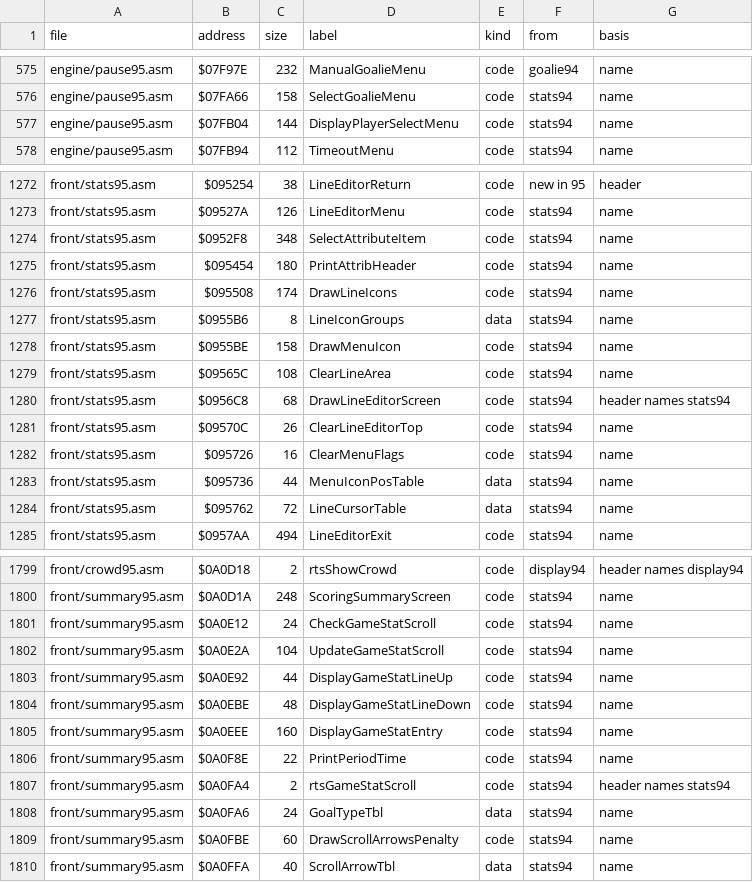
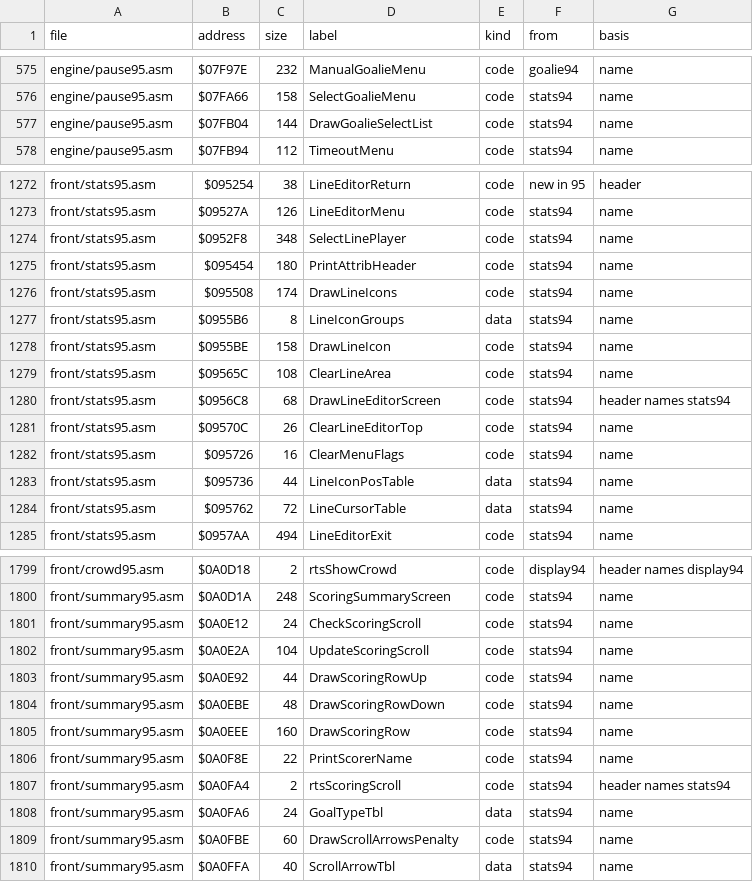
Before and after one commit to abdulahmad/NHL95Genesis, a CSV file: docs/function_origins.csv, drawn as a sheet; only a part is shown, gaps mark what is left out; the diff covers the shown part only.

```diff
--- a/docs/function_origins.csv
+++ b/docs/function_origins.csv
@@ -576,3 +576,3 @@ engine/pause95.asm,$07F97E,232,ManualGoalieMenu,code,goalie94,name
 engine/pause95.asm,$07FA66,158,SelectGoalieMenu,code,stats94,name
-engine/pause95.asm,$07FB04,144,DisplayPlayerSelectMenu,code,stats94,name
+engine/pause95.asm,$07FB04,144,DrawGoalieSelectList,code,stats94,name
 engine/pause95.asm,$07FB94,112,TimeoutMenu,code,stats94,name
@@ -1273,3 +1273,3 @@ front/stats95.asm,$095254,38,LineEditorReturn,code,new in 95,header
 front/stats95.asm,$09527A,126,LineEditorMenu,code,stats94,name
-front/stats95.asm,$0952F8,348,SelectAttributeItem,code,stats94,name
+front/stats95.asm,$0952F8,348,SelectLinePlayer,code,stats94,name
 front/stats95.asm,$095454,180,PrintAttribHeader,code,stats94,name
@@ -1277,3 +1277,3 @@ front/stats95.asm,$095508,174,DrawLineIcons,code,stats94,name
 front/stats95.asm,$0955B6,8,LineIconGroups,data,stats94,name
-front/stats95.asm,$0955BE,158,DrawMenuIcon,code,stats94,name
+front/stats95.asm,$0955BE,158,DrawLineIcon,code,stats94,name
 front/stats95.asm,$09565C,108,ClearLineArea,code,stats94,name
@@ -1282,3 +1282,3 @@ front/stats95.asm,$09570C,26,ClearLineEditorTop,code,stats94,name
 front/stats95.asm,$095726,16,ClearMenuFlags,code,stats94,name
-front/stats95.asm,$095736,44,MenuIconPosTable,data,stats94,name
+front/stats95.asm,$095736,44,LineIconPosTable,data,stats94,name
 front/stats95.asm,$095762,72,LineCursorTable,data,stats94,name
@@ -1800,9 +1800,9 @@ front/crowd95.asm,$0A0D18,2,rtsShowCrowd,code,display94,header names display94
 front/summary95.asm,$0A0D1A,248,ScoringSummaryScreen,code,stats94,name
-front/summary95.asm,$0A0E12,24,CheckGameStatScroll,code,stats94,name
-front/summary95.asm,$0A0E2A,104,UpdateGameStatScroll,code,stats94,name
-front/summary95.asm,$0A0E92,44,DisplayGameStatLineUp,code,stats94,name
-front/summary95.asm,$0A0EBE,48,DisplayGameStatLineDown,code,stats94,name
-front/summary95.asm,$0A0EEE,160,DisplayGameStatEntry,code,stats94,name
-front/summary95.asm,$0A0F8E,22,PrintPeriodTime,code,stats94,name
-front/summary95.asm,$0A0FA4,2,rtsGameStatScroll,code,stats94,header names stats94
+front/summary95.asm,$0A0E12,24,CheckScoringScroll,code,stats94,name
+front/summary95.asm,$0A0E2A,104,UpdateScoringScroll,code,stats94,name
+front/summary95.asm,$0A0E92,44,DrawScoringRowUp,code,stats94,name
+front/summary95.asm,$0A0EBE,48,DrawScoringRowDown,code,stats94,name
+front/summary95.asm,$0A0EEE,160,DrawScoringRow,code,stats94,name
+front/summary95.asm,$0A0F8E,22,PrintScorerName,code,stats94,name
+front/summary95.asm,$0A0FA4,2,rtsScoringScroll,code,stats94,header names stats94
 front/summary95.asm,$0A0FA6,24,GoalTypeTbl,data,stats94,name
```
Also changed, not shown: 1 edited cell elsewhere in this file, docs/name_map.csv, 12 other files.
